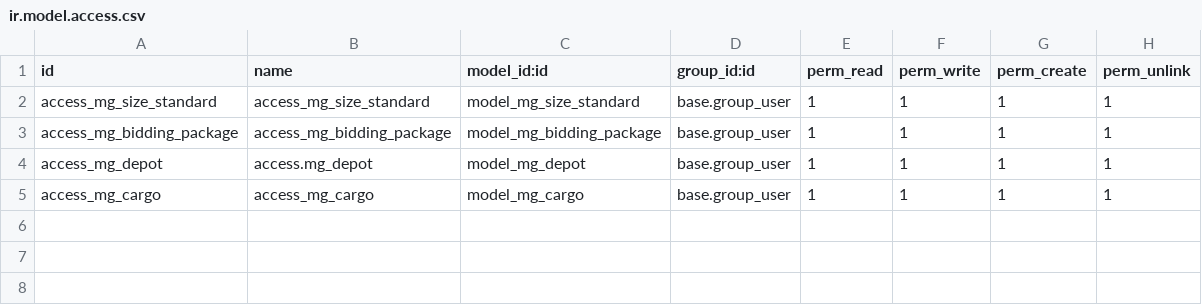
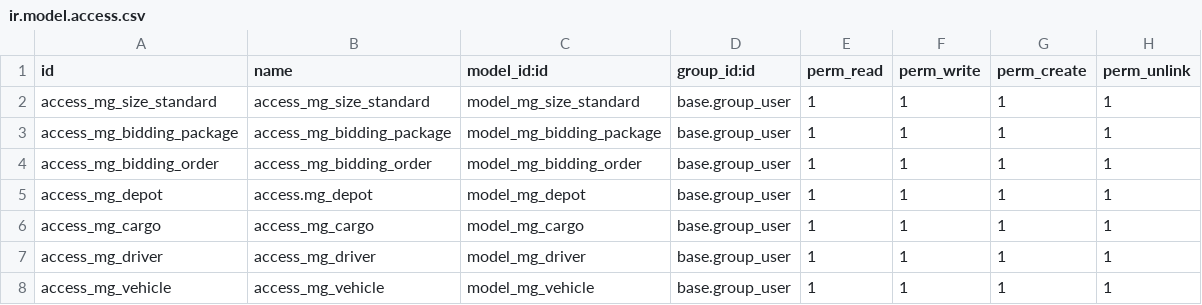
Before and after one commit to nguyenlong1999/thuc-tap, a CSV file: custom/thuc_tap/security/ir.model.access.csv, drawn as a sheet.

Commit message:
rename file and and  bidding order model, vehicle model, driver model

```diff
--- a/custom/thuc_tap/security/ir.model.access.csv
+++ b/custom/thuc_tap/security/ir.model.access.csv
@@ -3,3 +3,6 @@ access_mg_size_standard,access_mg_size_standard,model_mg_size_standard,base.grou
 access_mg_bidding_package,access_mg_bidding_package,model_mg_bidding_package,base.group_user,1,1,1,1
+access_mg_bidding_order,access_mg_bidding_order,model_mg_bidding_order,base.group_user,1,1,1,1
 access_mg_depot,access.mg_depot,model_mg_depot,base.group_user,1,1,1,1
 access_mg_cargo,access_mg_cargo,model_mg_cargo,base.group_user,1,1,1,1
+access_mg_driver,access_mg_driver,model_mg_driver,base.group_user,1,1,1,1
+access_mg_vehicle,access_mg_vehicle,model_mg_vehicle,base.group_user,1,1,1,1
```
Also changed, not shown: 16 other files.
